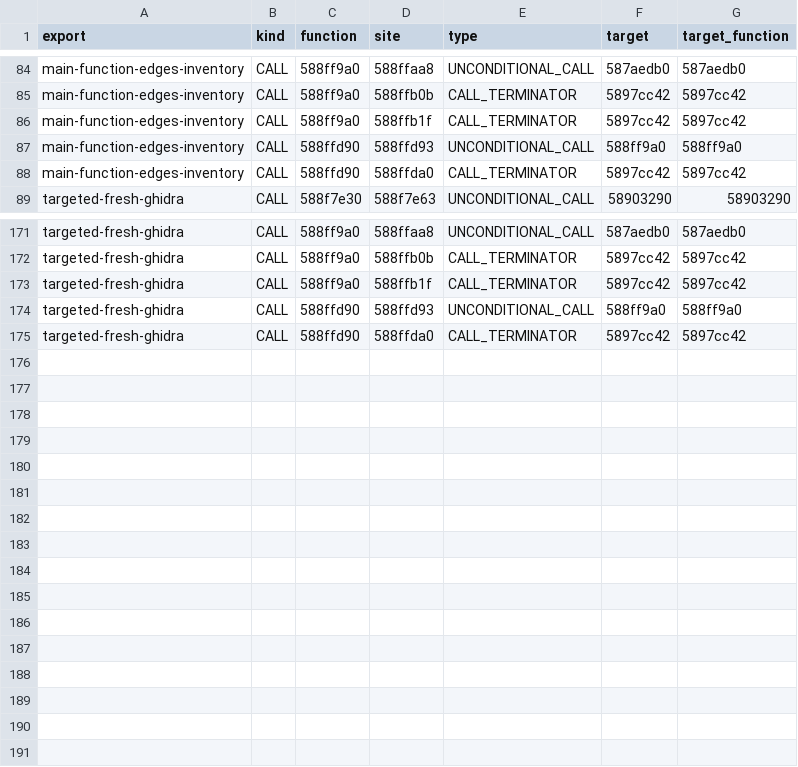
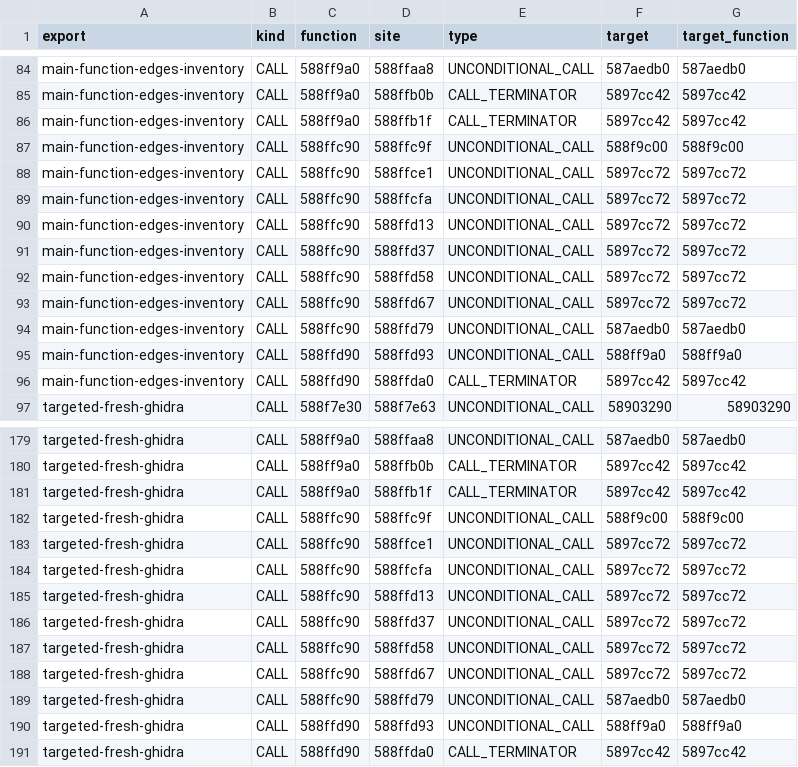
Before and after one commit to rbxrootx/MissionFleet, a TSV file: config/NF2_2026/main-warehouse-slot-manager-call-edges.tsv, drawn as a sheet; only a part is shown, gaps mark what is left out.

Commit message:
Match warehouse reset caller and close direct root

```diff
--- a/config/NF2_2026/main-warehouse-slot-manager-call-edges.tsv
+++ b/config/NF2_2026/main-warehouse-slot-manager-call-edges.tsv
@@ -86,2 +86,10 @@ main-function-edges-inventory	CALL	588ff9a0	588ffb0b	CALL_TERMINATOR	5897cc42	58
 main-function-edges-inventory	CALL	588ff9a0	588ffb1f	CALL_TERMINATOR	5897cc42	5897cc42
+main-function-edges-inventory	CALL	588ffc90	588ffc9f	UNCONDITIONAL_CALL	588f9c00	588f9c00
+main-function-edges-inventory	CALL	588ffc90	588ffce1	UNCONDITIONAL_CALL	5897cc72	5897cc72
+main-function-edges-inventory	CALL	588ffc90	588ffcfa	UNCONDITIONAL_CALL	5897cc72	5897cc72
+main-function-edges-inventory	CALL	588ffc90	588ffd13	UNCONDITIONAL_CALL	5897cc72	5897cc72
+main-function-edges-inventory	CALL	588ffc90	588ffd37	UNCONDITIONAL_CALL	5897cc72	5897cc72
+main-function-edges-inventory	CALL	588ffc90	588ffd58	UNCONDITIONAL_CALL	5897cc72	5897cc72
+main-function-edges-inventory	CALL	588ffc90	588ffd67	UNCONDITIONAL_CALL	5897cc72	5897cc72
+main-function-edges-inventory	CALL	588ffc90	588ffd79	UNCONDITIONAL_CALL	587aedb0	587aedb0
 main-function-edges-inventory	CALL	588ffd90	588ffd93	UNCONDITIONAL_CALL	588ff9a0	588ff9a0
@@ -173,2 +181,10 @@ targeted-fresh-ghidra	CALL	588ff9a0	588ffb0b	CALL_TERMINATOR	5897cc42	5897cc42
 targeted-fresh-ghidra	CALL	588ff9a0	588ffb1f	CALL_TERMINATOR	5897cc42	5897cc42
+targeted-fresh-ghidra	CALL	588ffc90	588ffc9f	UNCONDITIONAL_CALL	588f9c00	588f9c00
+targeted-fresh-ghidra	CALL	588ffc90	588ffce1	UNCONDITIONAL_CALL	5897cc72	5897cc72
+targeted-fresh-ghidra	CALL	588ffc90	588ffcfa	UNCONDITIONAL_CALL	5897cc72	5897cc72
+targeted-fresh-ghidra	CALL	588ffc90	588ffd13	UNCONDITIONAL_CALL	5897cc72	5897cc72
+targeted-fresh-ghidra	CALL	588ffc90	588ffd37	UNCONDITIONAL_CALL	5897cc72	5897cc72
+targeted-fresh-ghidra	CALL	588ffc90	588ffd58	UNCONDITIONAL_CALL	5897cc72	5897cc72
+targeted-fresh-ghidra	CALL	588ffc90	588ffd67	UNCONDITIONAL_CALL	5897cc72	5897cc72
+targeted-fresh-ghidra	CALL	588ffc90	588ffd79	UNCONDITIONAL_CALL	587aedb0	587aedb0
 targeted-fresh-ghidra	CALL	588ffd90	588ffd93	UNCONDITIONAL_CALL	588ff9a0	588ff9a0
```
Also changed, not shown: config/NF2_2026/main-warehouse-slot-manager-body-exports.tsv, config/NF2_2026/main-warehouse-slot-manager-body-ranges.tsv, 8 other files.
